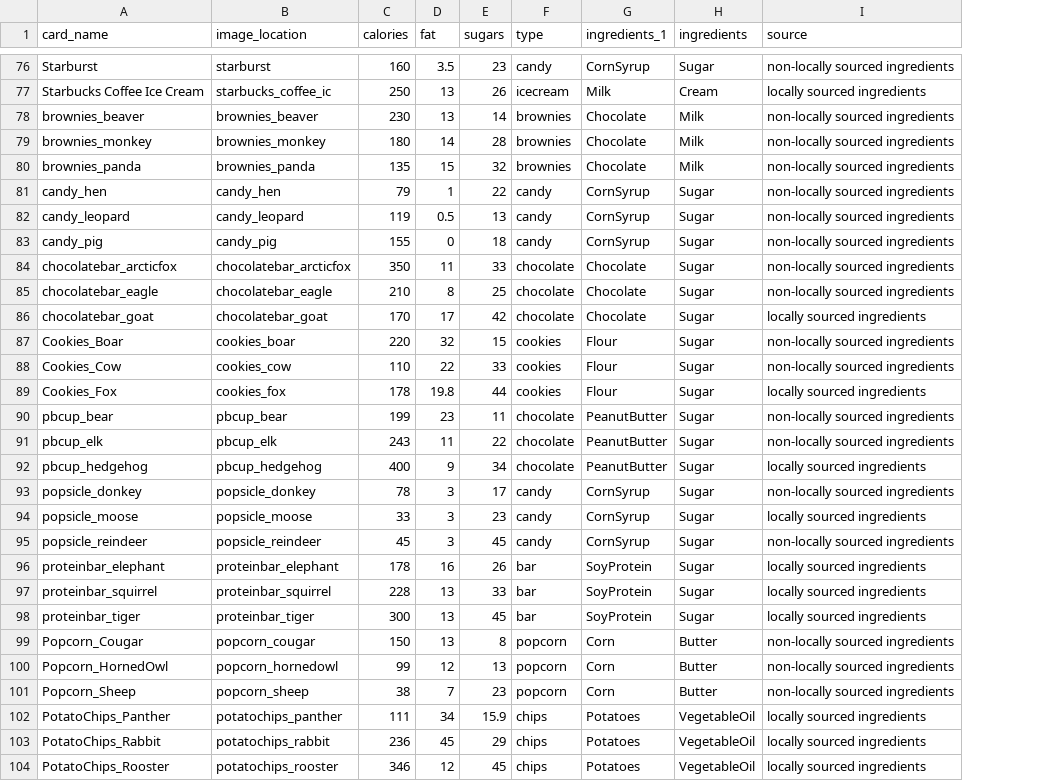
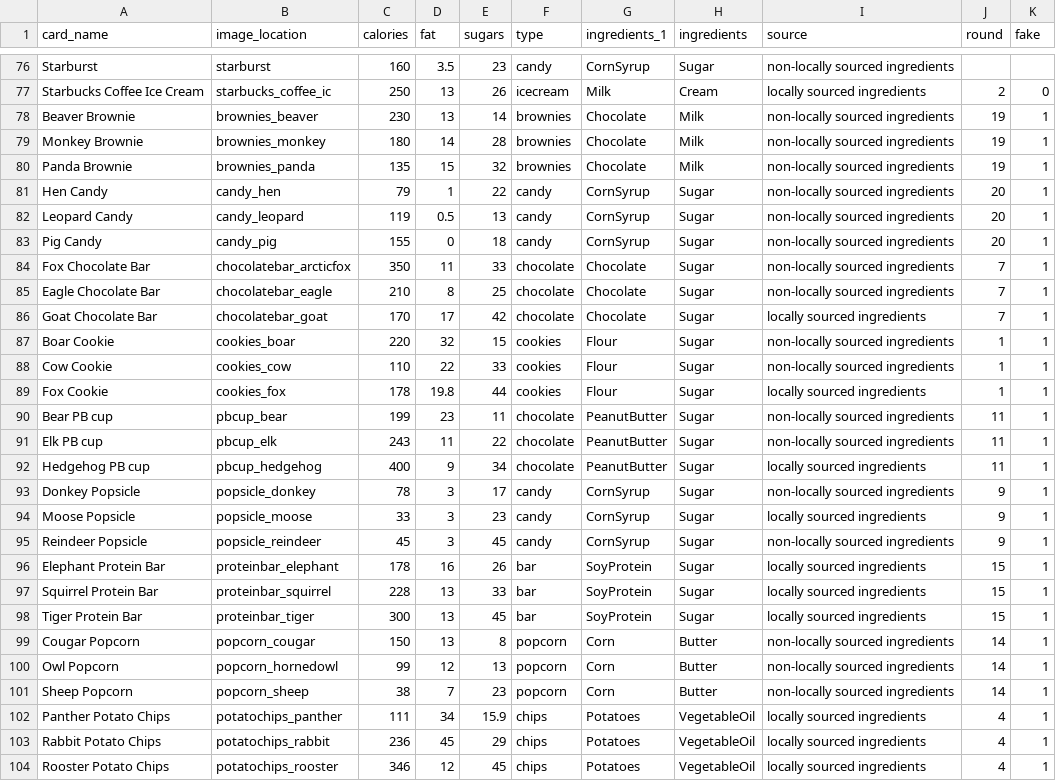
Before and after one commit to gyoshil/monsterappetite, a CSV file: private/foodcard_database.csv, drawn as a sheet; only a part is shown, gaps mark what is left out; the diff covers the shown part only; the diff names each change by its address in the sheet, - before the commit and + after, or states it on an @@ line.

```diff
--- a/private/foodcard_database.csv
+++ b/private/foodcard_database.csv
+column J (round), rows 77-104: 2 | 19 | 19 | 19 | 20 | 20 | 20 | 7 | 7 | 7 | 1 | 1 | 1 | 11 | 11 | 11 | 9 | 9 | 9 | 15 | 15 | 15 | 14 | 14 | 14 | 4 | 4 | 4
+column K (fake), rows 77-104: 0 | 1 | 1 | 1 | 1 | 1 | 1 | 1 | 1 | 1 | 1 | 1 | 1 | 1 | 1 | 1 | 1 | 1 | 1 | 1 | 1 | 1 | 1 | 1 | 1 | 1 | 1 | 1
-A78 (card_name): brownies_beaver
+A78 (card_name): Beaver Brownie
-A79 (card_name): brownies_monkey
+A79 (card_name): Monkey Brownie
-A80 (card_name): brownies_panda
+A80 (card_name): Panda Brownie
-A81 (card_name): candy_hen
+A81 (card_name): Hen Candy
-A82 (card_name): candy_leopard
+A82 (card_name): Leopard Candy
-A83 (card_name): candy_pig
+A83 (card_name): Pig Candy
-A84 (card_name): chocolatebar_arcticfox
+A84 (card_name): Fox Chocolate Bar
-A85 (card_name): chocolatebar_eagle
+A85 (card_name): Eagle Chocolate Bar
-A86 (card_name): chocolatebar_goat
+A86 (card_name): Goat Chocolate Bar
-A87 (card_name): Cookies_Boar
+A87 (card_name): Boar Cookie
-A88 (card_name): Cookies_Cow
+A88 (card_name): Cow Cookie
-A89 (card_name): Cookies_Fox
+A89 (card_name): Fox Cookie
-A90 (card_name): pbcup_bear
+A90 (card_name): Bear PB cup
-A91 (card_name): pbcup_elk
+A91 (card_name): Elk PB cup
-A92 (card_name): pbcup_hedgehog
+A92 (card_name): Hedgehog PB cup
-A93 (card_name): popsicle_donkey
+A93 (card_name): Donkey Popsicle
-A94 (card_name): popsicle_moose
+A94 (card_name): Moose Popsicle
-A95 (card_name): popsicle_reindeer
+A95 (card_name): Reindeer Popsicle
-A96 (card_name): proteinbar_elephant
+A96 (card_name): Elephant Protein Bar
-A97 (card_name): proteinbar_squirrel
+A97 (card_name): Squirrel Protein Bar
-A98 (card_name): proteinbar_tiger
+A98 (card_name): Tiger Protein Bar
-A99 (card_name): Popcorn_Cougar
+A99 (card_name): Cougar Popcorn
-A100 (card_name): Popcorn_HornedOwl
+A100 (card_name): Owl Popcorn
-A101 (card_name): Popcorn_Sheep
+A101 (card_name): Sheep Popcorn
-A102 (card_name): PotatoChips_Panther
+A102 (card_name): Panther Potato Chips
-A103 (card_name): PotatoChips_Rabbit
+A103 (card_name): Rabbit Potato Chips
-A104 (card_name): PotatoChips_Rooster
+A104 (card_name): Rooster Potato Chips
```
Also changed, not shown: 15 edited cells elsewhere in this file, 4 other files.
